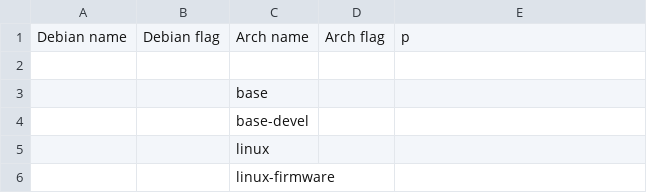
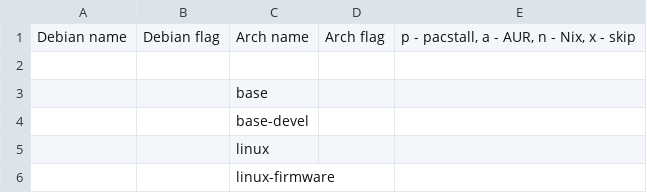
Before and after one commit to sarmong/dotfiles, a TSV file: packages/packages.tsv, drawn as a sheet; only a part is shown; the diff names each change by its address in the sheet, - before the commit and + after, or states it on an @@ line.

Commit message:
wip

```diff
--- a/packages/packages.tsv
+++ b/packages/packages.tsv
-E1: p
+E1: p - pacstall, a - AUR, n - Nix, x - skip
```
